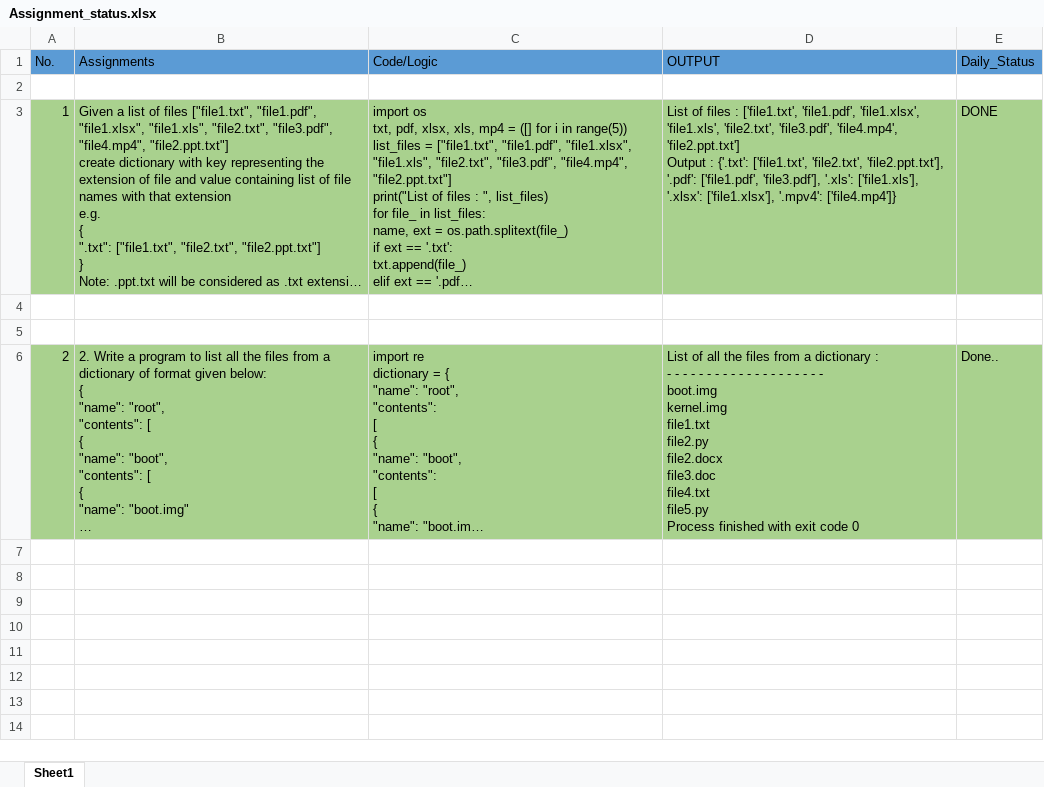
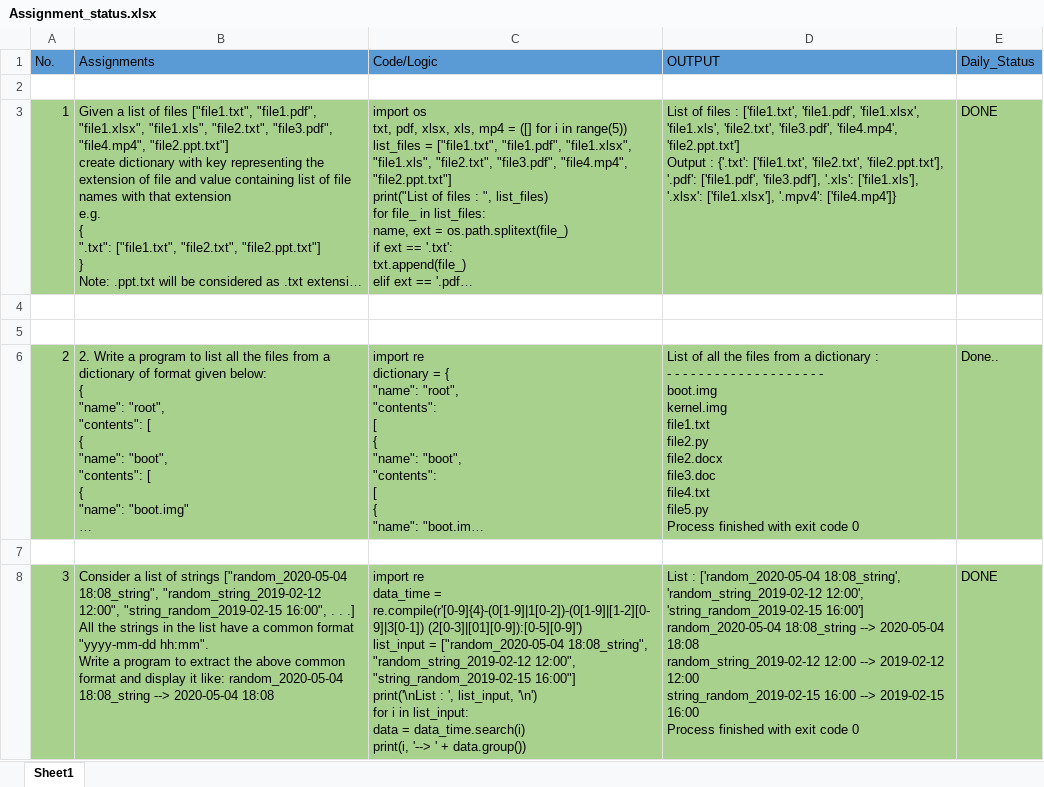
Before and after one commit to Sayali1993/Central_Repository, an Excel workbook: Assignment_status.xlsx, sheet Sheet1, drawn as a sheet; long unchanged cells end in …; values as stored, in another font and other column widths than the file's, no borders; ↵ is a line break in a cell; the diff names each change by its address in the sheet, - before the commit and + after, or states it on an @@ line.

Commit message:
Save Assignment_8 status

```diff
--- a/Assignment_status.xlsx (sheet Sheet1)
+++ b/Assignment_status.xlsx (sheet Sheet1)
+row 7: (empty)
+row 8: 3 | Consider a list of strings ["random_2020-05-04 18:08_string", "random_string_2019-02-12 12:00", "string_random_2019-02-15 16:00", . . .] ↵ All the strings in the list have a common format "yyyy-mm-dd hh:mm". ↵ Write a program to extract the above common format and display it like: random_2020-05-04 18:08_string --> 2020-05-04 18:08 | import re ↵ data_time = re.compile(r'[0-9]{4}-(0[1-9]|1[0-2])-(0[1-9]|[1-2][0-9]|3[0-1]) (2[0-3]|[01][0-9]):[0-5][0-9]') ↵ list_input = ["random_2020-05-04 18:08_string", "random_string_2019-02-12 12:00", "string_random_2019-02-15 16:00"] ↵ print('\nList : ', list_input, '\n') ↵ for i in list_input: ↵ data = data_time.search(i) ↵ print(i, '--> ' + data.group()) | List : ['random_2020-05-04 18:08_string', 'random_string_2019-02-12 12:00', 'string_random_2019-02-15 16:00'] ↵ random_2020-05-04 18:08_string --> 2020-05-04 18:08 ↵ random_string_2019-02-12 12:00 --> 2019-02-12 12:00 ↵ string_random_2019-02-15 16:00 --> 2019-02-15 16:00 ↵ Process finished with exit code 0 | DONE
```
